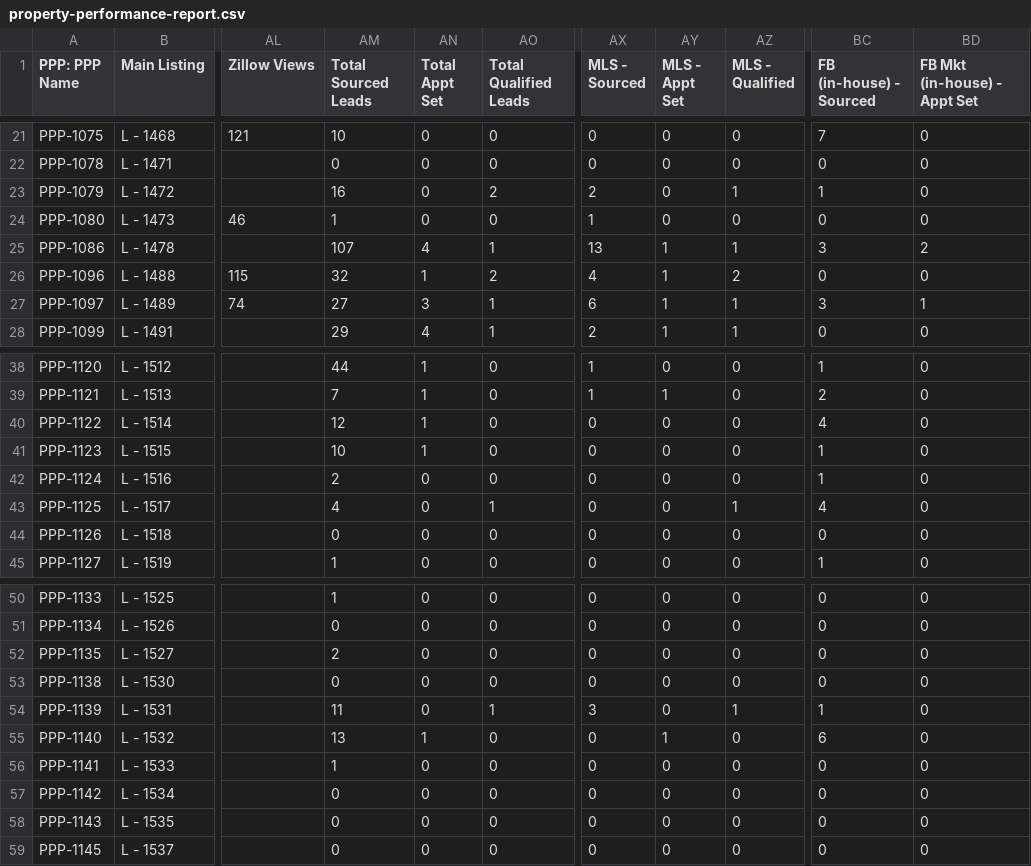
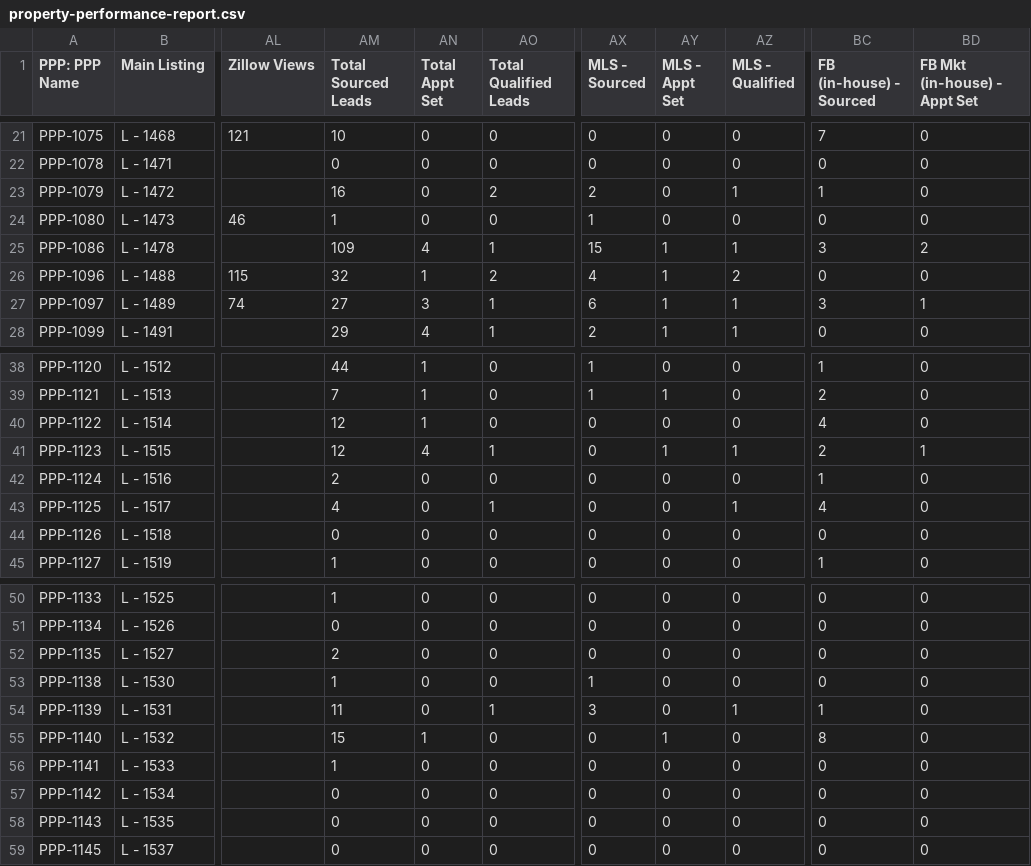
Before and after one commit to GoldSoilInc/Property-Card-Reports, a CSV file: data/property-performance-report.csv, drawn as a sheet; only a part is shown, gaps mark what is left out; the diff names each change by its address in the sheet, - before the commit and + after, or states it on an @@ line.

Commit message:
Update property-performance-report.csv from Google Sheets

```diff
--- a/data/property-performance-report.csv
+++ b/data/property-performance-report.csv
-AM25 (Total Sourced Leads): 107
+AM25 (Total Sourced Leads): 109
-AX25 (MLS - Sourced): 13
+AX25 (MLS - Sourced): 15
-AM41 (Total Sourced Leads): 10
+AM41 (Total Sourced Leads): 12
-AN41 (Total Appt Set): 1
+AN41 (Total Appt Set): 4
-AO41 (Total Qualified Leads): 0
+AO41 (Total Qualified Leads): 1
-AY41 (MLS - Appt Set): 0
+AY41 (MLS - Appt Set): 1
-AZ41 (MLS - Qualified): 0
+AZ41 (MLS - Qualified): 1
-BC41 (FB (in-house) - Sourced): 1
+BC41 (FB (in-house) - Sourced): 2
-BD41 (FB Mkt (in-house) - Appt Set): 0
+BD41 (FB Mkt (in-house) - Appt Set): 1
-AM53 (Total Sourced Leads): 0
+AM53 (Total Sourced Leads): 1
-AX53 (MLS - Sourced): 0
+AX53 (MLS - Sourced): 1
-AM55 (Total Sourced Leads): 13
+AM55 (Total Sourced Leads): 15
-BC55 (FB (in-house) - Sourced): 6
+BC55 (FB (in-house) - Sourced): 8
```
